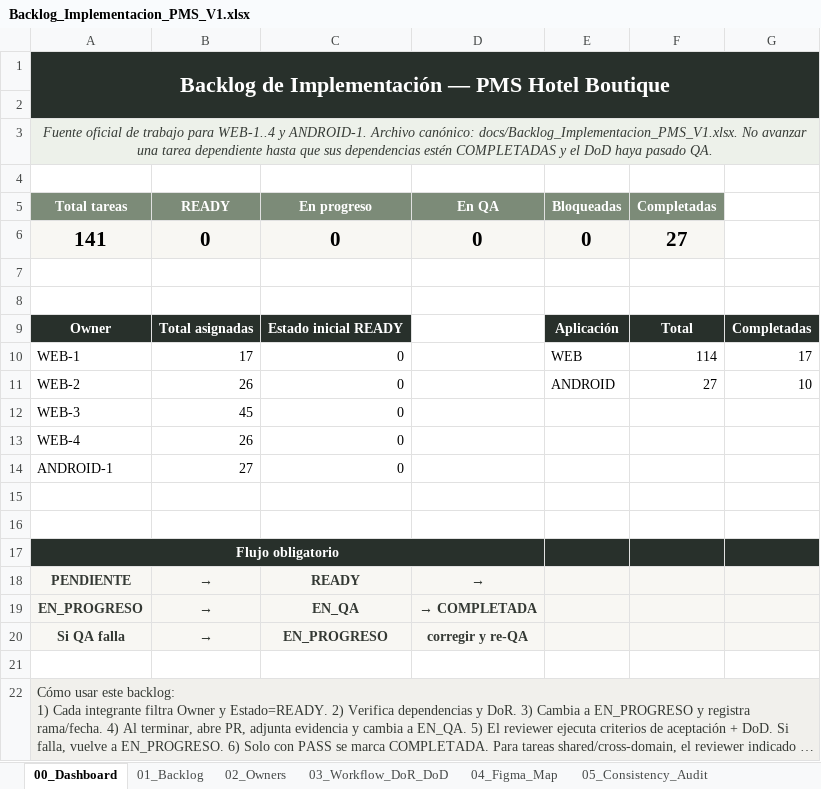
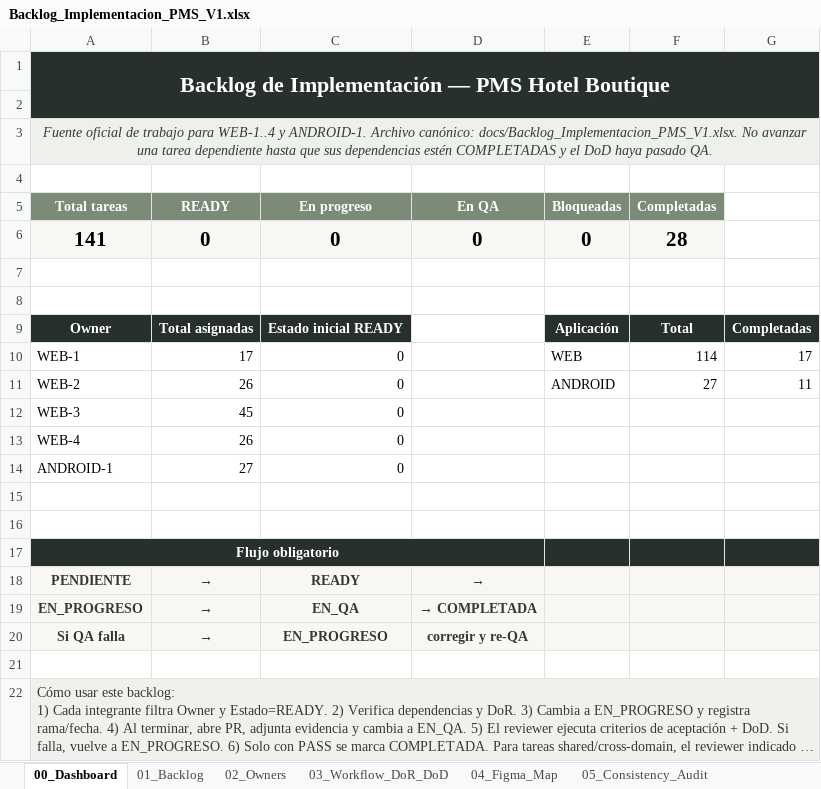
Before and after one commit to Al0219/pms-hotel-boutique, an Excel workbook: docs/Backlog_Implementacion_PMS_V1.xlsx, sheet 00_Dashboard, drawn as a sheet; long unchanged cells end in …; values as stored, in another font and other column widths than the file's, no borders; charts and pictures not drawn; the diff names each change by its address in the sheet, - before the commit and + after, or states it on an @@ line.

```diff
--- a/docs/Backlog_Implementacion_PMS_V1.xlsx (sheet 00_Dashboard)
+++ b/docs/Backlog_Implementacion_PMS_V1.xlsx (sheet 00_Dashboard)
-F6 (Completadas): 27
+F6 (Completadas): 28
-G11: 10
+G11: 11
```
Also changed, not shown: sheet 01_Backlog, charts or pictures, 14 other files.
